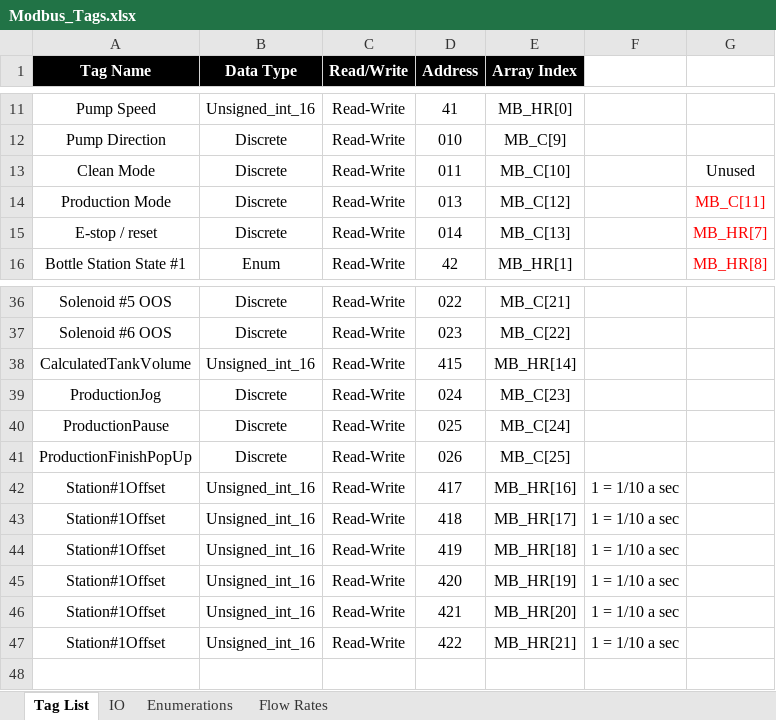
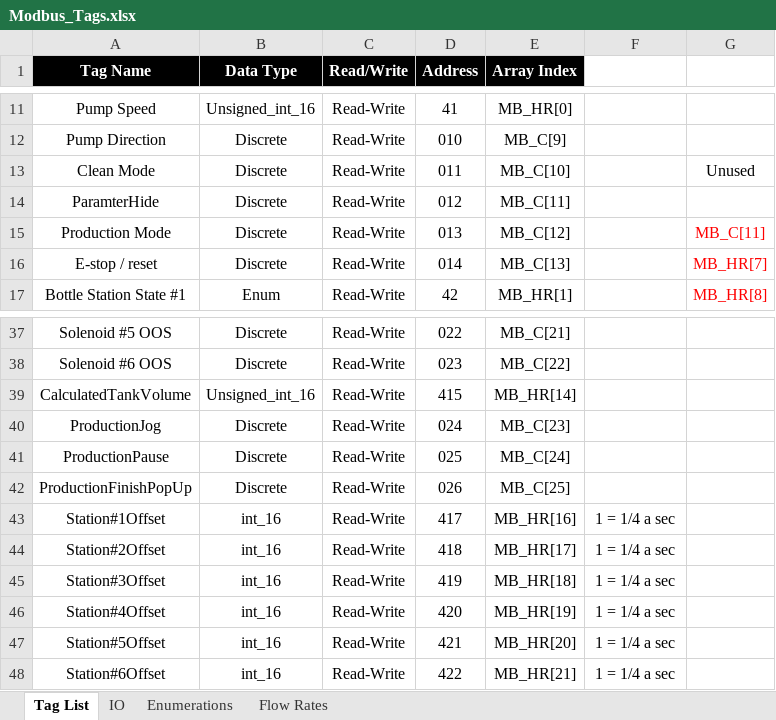
Before and after one commit to jkeller11/Alchemy, an Excel workbook: Modbus_Tags.xlsx, sheet Tag List, drawn as a sheet; only a part is shown, gaps mark what is left out; values as stored, in another font and other column widths than the file's, no borders; addresses are those after the commit; the diff names each change by its address in the sheet, - before the commit and + after, or states it on an @@ line.

Commit message:
Added bottle station offset

```diff
--- a/Modbus_Tags.xlsx (sheet Tag List)
+++ b/Modbus_Tags.xlsx (sheet Tag List)
+row 14: ParamterHide | Discrete | Read-Write | 012 | MB_C[11]
-B43:B48 (Data Type): Unsigned_int_16
+B43:B48 (Data Type): int_16
-F43:F48: 1 = 1/10 a sec
+F43:F48: 1 = 1/4 a sec
-A44 (Tag Name): Station#1Offset
+A44 (Tag Name): Station#2Offset
-A45 (Tag Name): Station#1Offset
+A45 (Tag Name): Station#3Offset
-A46 (Tag Name): Station#1Offset
+A46 (Tag Name): Station#4Offset
-A47 (Tag Name): Station#1Offset
+A47 (Tag Name): Station#5Offset
-A48 (Tag Name): Station#1Offset
+A48 (Tag Name): Station#6Offset
```
Also changed, not shown: 2 other files.
